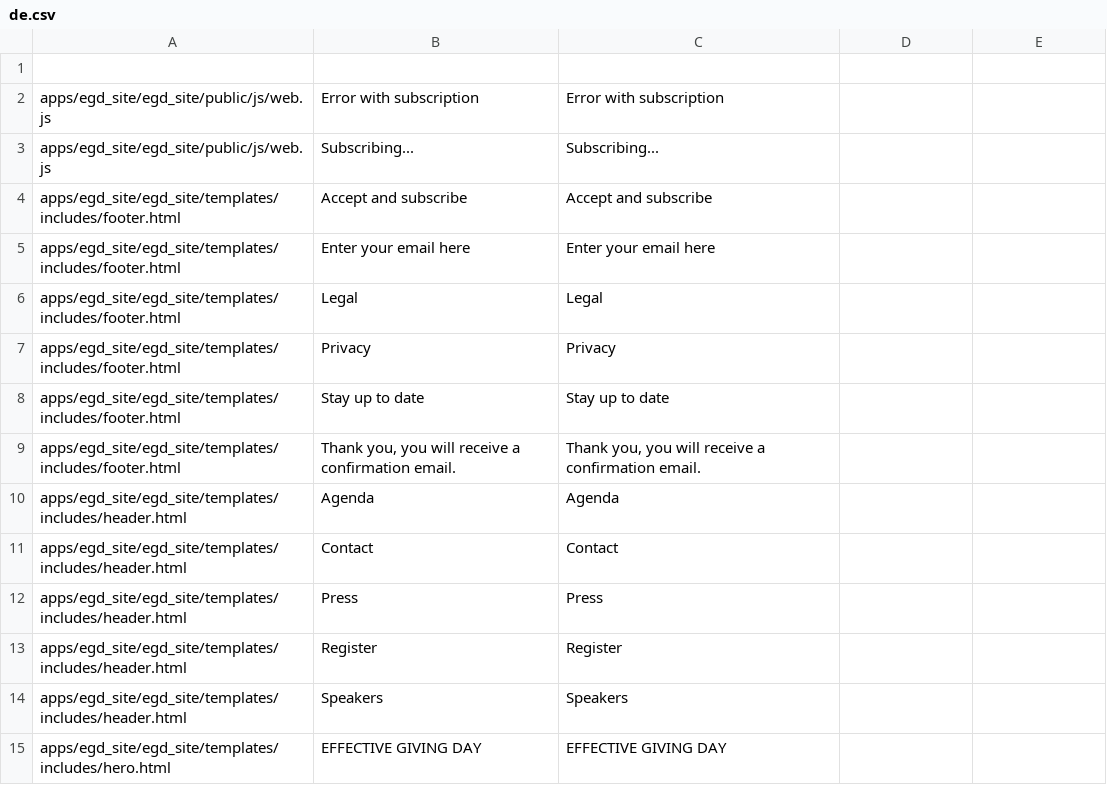
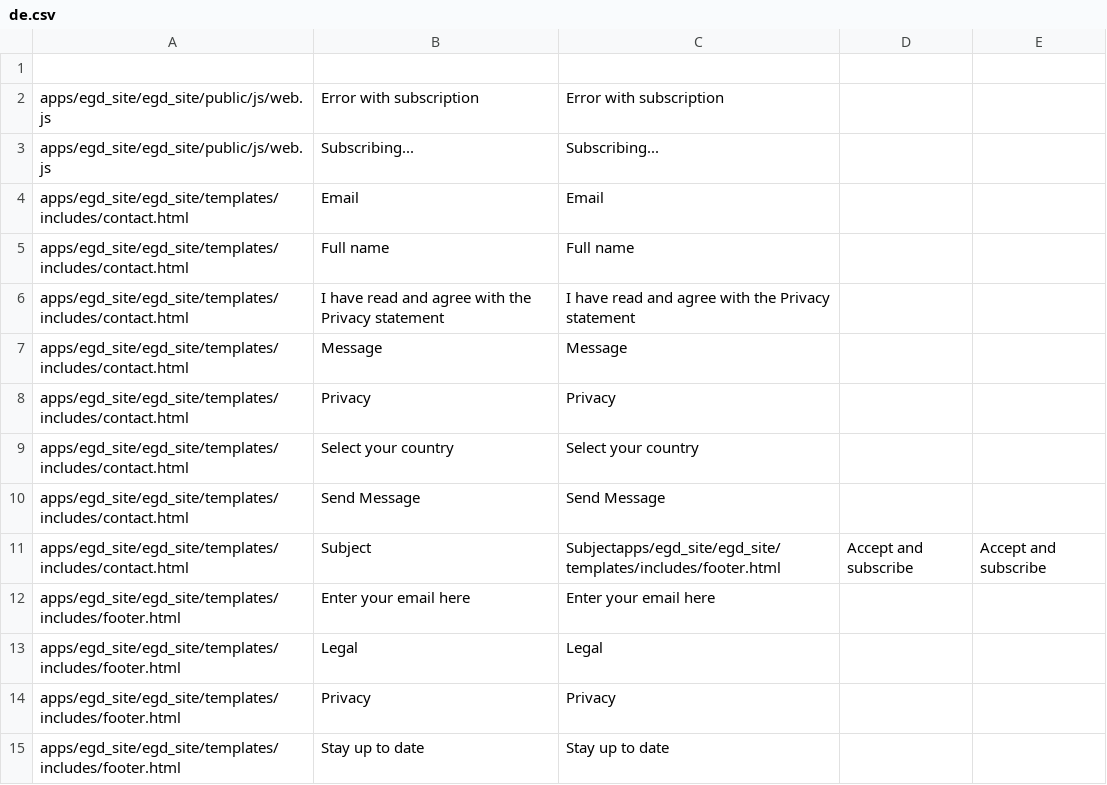
Before and after one commit to Twiek/egd_site, a CSV file: egd_site/translations/de.csv, drawn as a sheet; only a part is shown; the shorter side is filled out with more unchanged rows.

```diff
--- a/egd_site/translations/de.csv
+++ b/egd_site/translations/de.csv
@@ -3,3 +3,10 @@ apps/egd_site/egd_site/public/js/web.js,Error with subscription,Error with subsc
 apps/egd_site/egd_site/public/js/web.js,Subscribing...,Subscribing...
-apps/egd_site/egd_site/templates/includes/footer.html,Accept and subscribe,Accept and subscribe
+apps/egd_site/egd_site/templates/includes/contact.html,Email,Email
+apps/egd_site/egd_site/templates/includes/contact.html,Full name,Full name
+apps/egd_site/egd_site/templates/includes/contact.html,I have read and agree with the Privacy statement,I have read and agree with the Privacy statement
+apps/egd_site/egd_site/templates/includes/contact.html,Message,Message
+apps/egd_site/egd_site/templates/includes/contact.html,Privacy,Privacy
+apps/egd_site/egd_site/templates/includes/contact.html,Select your country,Select your country
+apps/egd_site/egd_site/templates/includes/contact.html,Send Message,Send Message
+apps/egd_site/egd_site/templates/includes/contact.html,Subject,Subjectapps/egd_site/egd_site/templates/includes/footer.html,Accept and subscribe,Accept and subscribe
 apps/egd_site/egd_site/templates/includes/footer.html,Enter your email here,Enter your email here
```
Also changed, not shown: egd_site/translations/es.csv, 16 other files.
